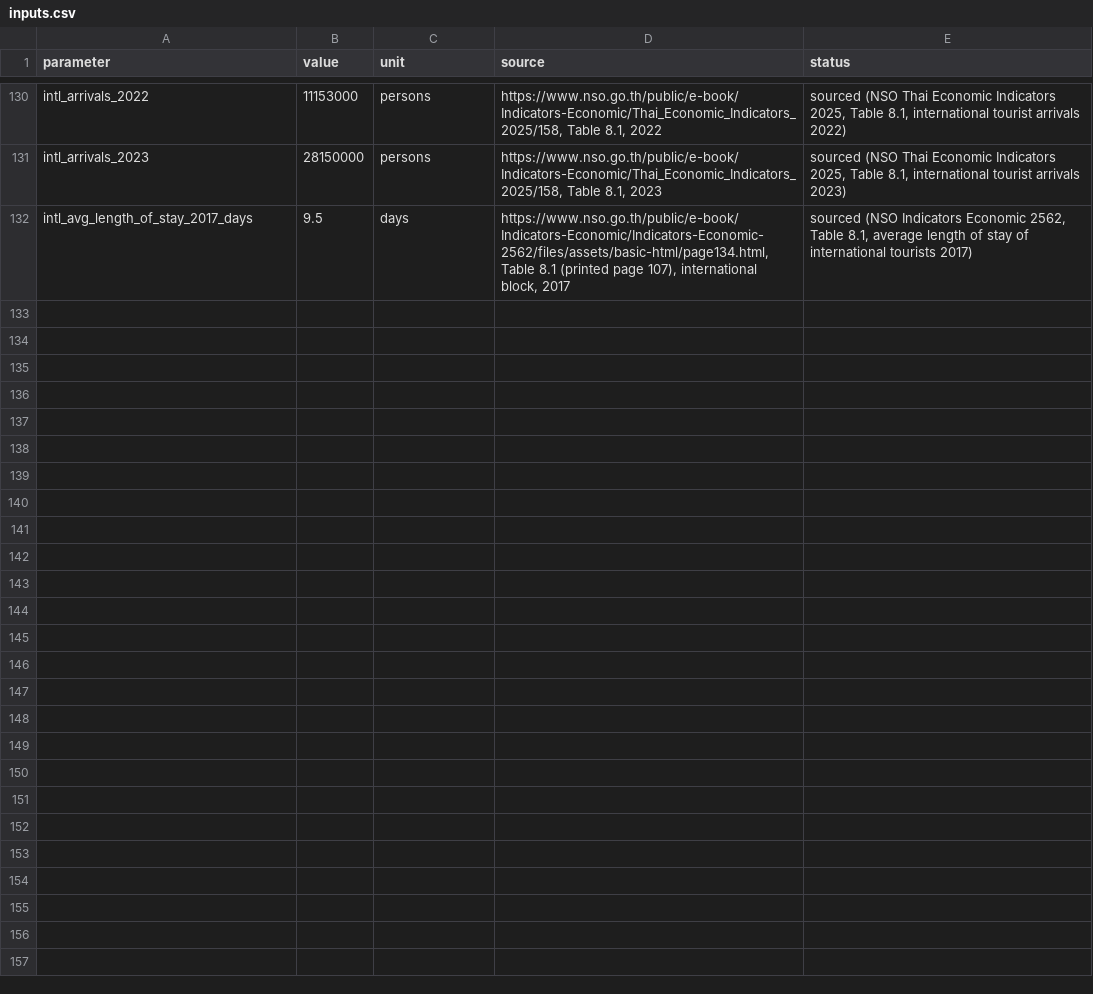
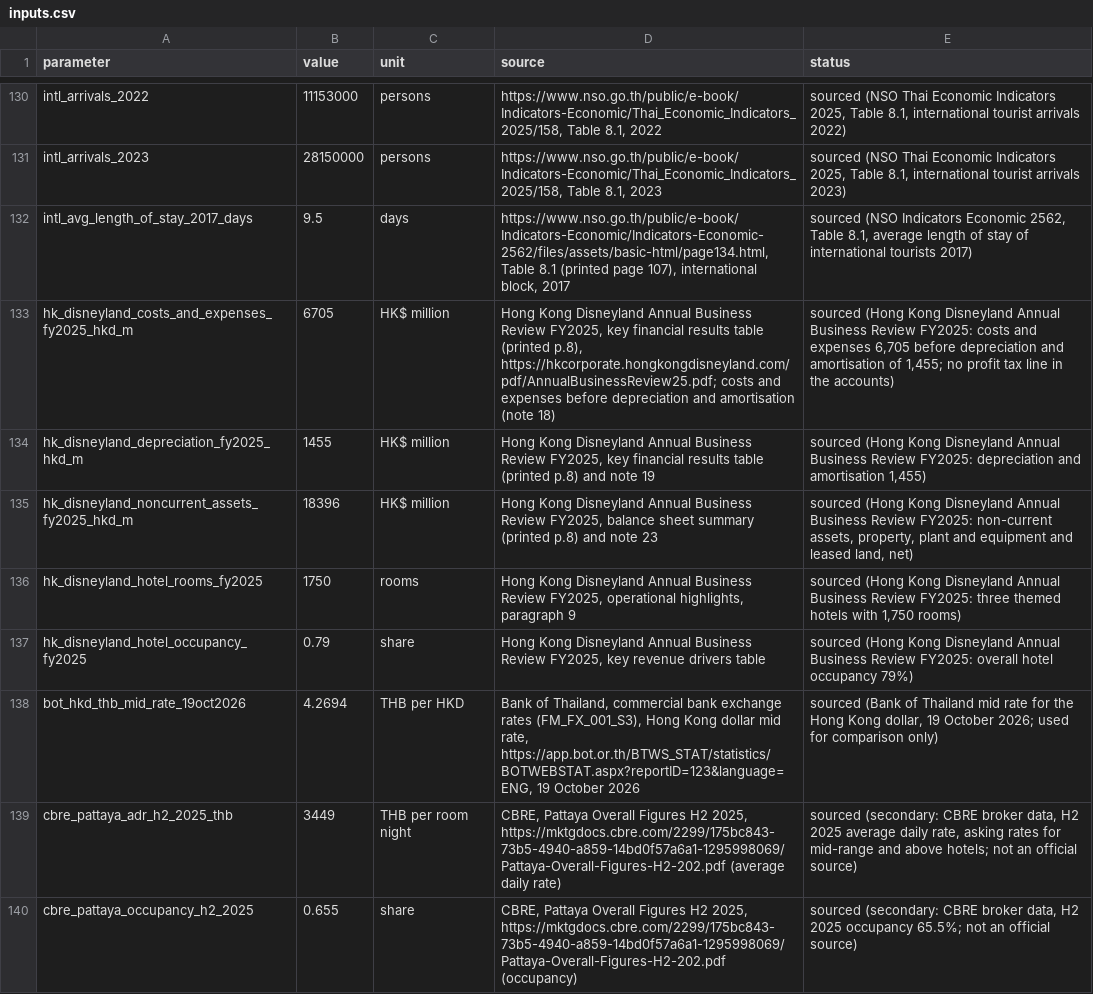
Before and after one commit to Blackl1stV35/econ-disney-seminar, a CSV file: disney-tourism-thailand/data/appraisal/inputs.csv, drawn as a sheet; only a part is shown, gaps mark what is left out.

```diff
--- a/disney-tourism-thailand/data/appraisal/inputs.csv
+++ b/disney-tourism-thailand/data/appraisal/inputs.csv
@@ -132 +132,9 @@ intl_arrivals_2023,28150000,persons,"https://www.nso.go.th/public/e-book/Indicat
 intl_avg_length_of_stay_2017_days,9.5,days,"https://www.nso.go.th/public/e-book/Indicators-Economic/Indicators-Economic-2562/files/assets/basic-html/page134.html, Table 8.1 (printed page 107), international block, 2017","sourced (NSO Indicators Economic 2562, Table 8.1, average length of stay of international tourists 2017)"
+hk_disneyland_costs_and_expenses_fy2025_hkd_m,6705,HK$ million,"Hong Kong Disneyland Annual Business Review FY2025, key financial results table (printed p.8), https://hkcorporate.hongkongdisneyland.com/pdf/AnnualBusinessReview25.pdf; costs and expenses before depreciation and amortisation (note 18)","sourced (Hong Kong Disneyland Annual Business Review FY2025: costs and expenses 6,705 before depreciation and amortisation of 1,455; no profit tax line in the accounts)"
+hk_disneyland_depreciation_fy2025_hkd_m,1455,HK$ million,"Hong Kong Disneyland Annual Business Review FY2025, key financial results table (printed p.8) and note 19","sourced (Hong Kong Disneyland Annual Business Review FY2025: depreciation and amortisation 1,455)"
+hk_disneyland_noncurrent_assets_fy2025_hkd_m,18396,HK$ million,"Hong Kong Disneyland Annual Business Review FY2025, balance sheet summary (printed p.8) and note 23","sourced (Hong Kong Disneyland Annual Business Review FY2025: non-current assets, property, plant and equipment and leased land, net)"
+hk_disneyland_hotel_rooms_fy2025,1750,rooms,"Hong Kong Disneyland Annual Business Review FY2025, operational highlights, paragraph 9","sourced (Hong Kong Disneyland Annual Business Review FY2025: three themed hotels with 1,750 rooms)"
+hk_disneyland_hotel_occupancy_fy2025,0.79,share,"Hong Kong Disneyland Annual Business Review FY2025, key revenue drivers table",sourced (Hong Kong Disneyland Annual Business Review FY2025: overall hotel occupancy 79%)
+bot_hkd_thb_mid_rate_19oct2026,4.2694,THB per HKD,"Bank of Thailand, commercial bank exchange rates (FM_FX_001_S3), Hong Kong dollar mid rate, https://app.bot.or.th/BTWS_STAT/statistics/BOTWEBSTAT.aspx?reportID=123&language=ENG, 19 October 2026","sourced (Bank of Thailand mid rate for the Hong Kong dollar, 19 October 2026; used for comparison only)"
+cbre_pattaya_adr_h2_2025_thb,3449,THB per room night,"CBRE, Pattaya Overall Figures H2 2025, https://mktgdocs.cbre.com/2299/175bc843-73b5-4940-a859-14bd0f57a6a1-1295998069/Pattaya-Overall-Figures-H2-202.pdf (average daily rate)","sourced (secondary: CBRE broker data, H2 2025 average daily rate, asking rates for mid-range and above hotels; not an official source)"
+cbre_pattaya_occupancy_h2_2025,0.655,share,"CBRE, Pattaya Overall Figures H2 2025, https://mktgdocs.cbre.com/2299/175bc843-73b5-4940-a859-14bd0f57a6a1-1295998069/Pattaya-Overall-Figures-H2-202.pdf (occupancy)","sourced (secondary: CBRE broker data, H2 2025 occupancy 65.5%; not an official source)"
```
Also changed, not shown: 2 other files.
